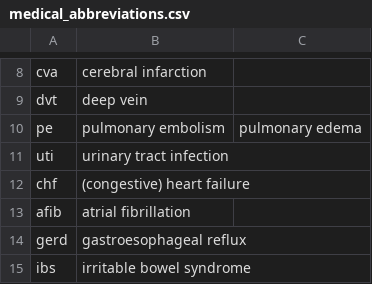
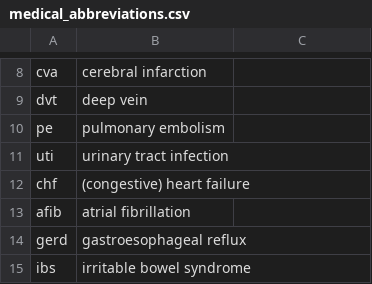
Before and after one commit to ken6411pig/805_ER, a CSV file: medical_abbreviations.csv, drawn as a sheet; only a part is shown, gaps mark what is left out.

Commit message:
Update medical_abbreviations.csv

```diff
--- a/medical_abbreviations.csv
+++ b/medical_abbreviations.csv
@@ -9,3 +9,3 @@ cva,cerebral infarction
 dvt,deep vein
-pe,pulmonary embolism,pulmonary edema
+pe,pulmonary embolism
 uti,urinary tract infection
```
